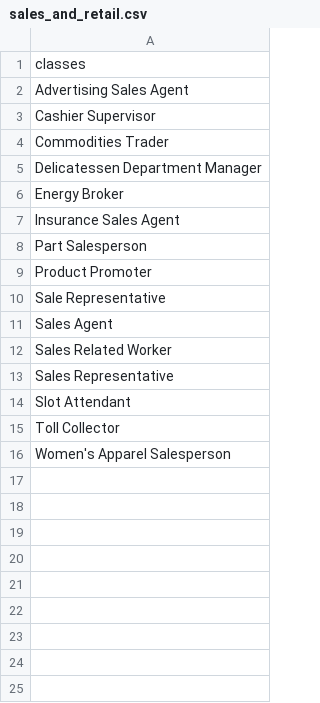
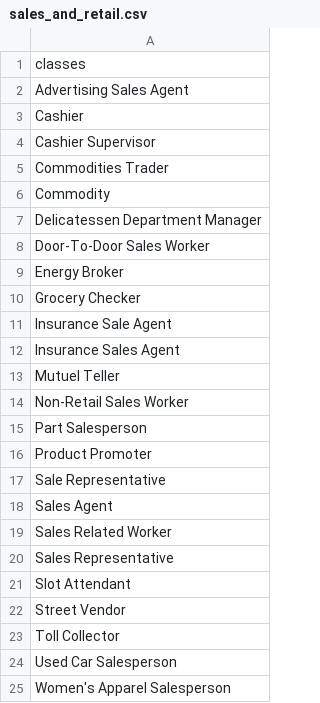
Before and after one commit to harshgupta9723/job_roles_prediction_models, a CSV file: models/sales_and_retail/sales_and_retail.csv, drawn as a sheet.

Commit message:
Sales model

```diff
--- a/models/sales_and_retail/sales_and_retail.csv
+++ b/models/sales_and_retail/sales_and_retail.csv
@@ -2,7 +2,14 @@ classes
 Advertising Sales Agent
+Cashier
 Cashier Supervisor
 Commodities Trader
+Commodity
 Delicatessen Department Manager
+Door-To-Door Sales Worker
 Energy Broker
+Grocery Checker
+Insurance Sale Agent
 Insurance Sales Agent
+Mutuel Teller
+Non-Retail Sales Worker
 Part Salesperson
@@ -14,3 +21,5 @@ Sales Representative
 Slot Attendant
+Street Vendor
 Toll Collector
+Used Car Salesperson
 Women's Apparel Salesperson
```
Also changed, not shown: 3 other files.
